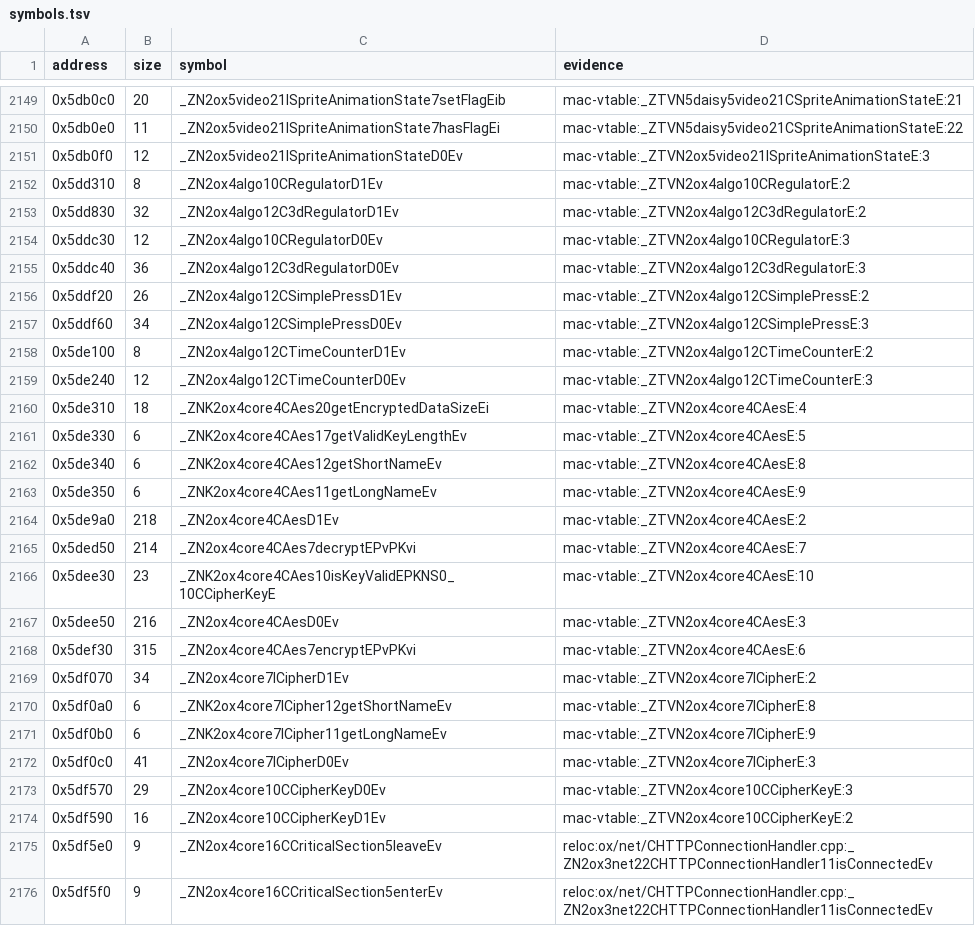
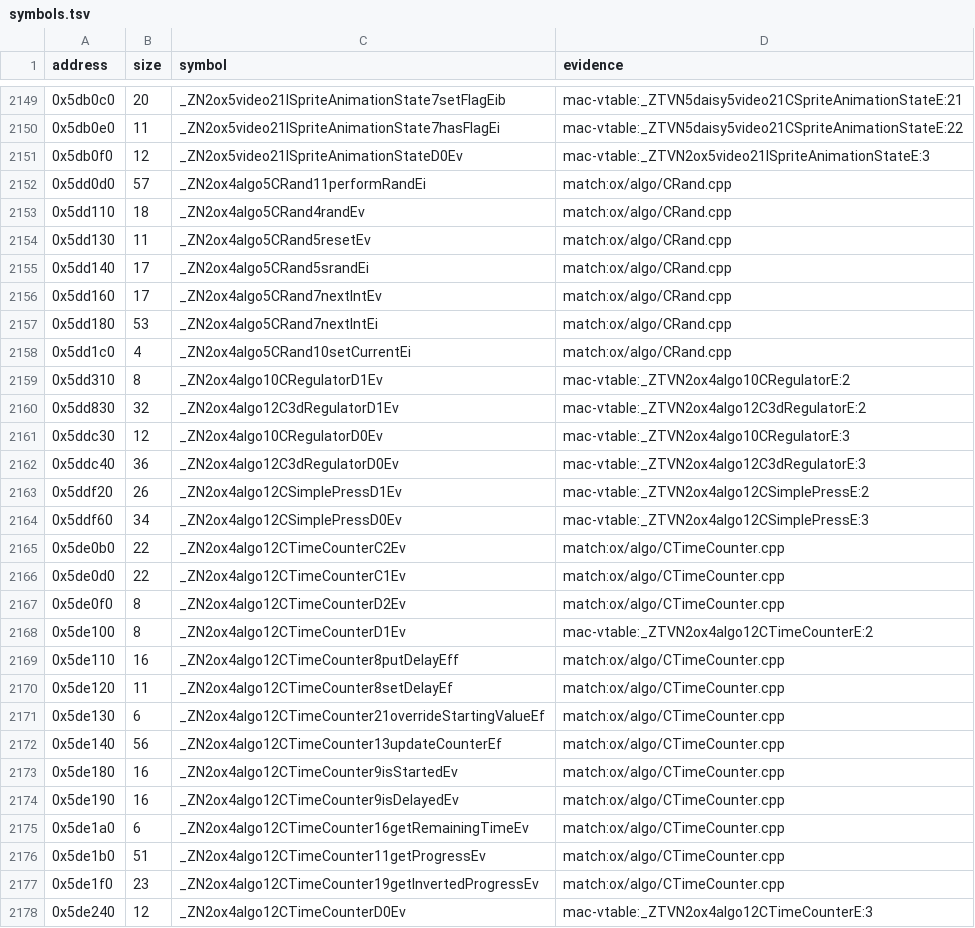
Before and after one commit to Keeeeeeeks/harvest, a TSV file: config/1.18-linux-amd64/symbols.tsv, drawn as a sheet; only a part is shown, gaps mark what is left out; the shorter side is filled out with more unchanged rows; the diff covers the shown part only.

Commit message:
feat(src): recover CRand and CHiddenFloat

```diff
--- a/config/1.18-linux-amd64/symbols.tsv
+++ b/config/1.18-linux-amd64/symbols.tsv
@@ -2151,2 +2151,9 @@ address	size	symbol	evidence
 0x5db0f0	12	_ZN2ox5video21ISpriteAnimationStateD0Ev	mac-vtable:_ZTVN2ox5video21ISpriteAnimationStateE:3
+0x5dd0d0	57	_ZN2ox4algo5CRand11performRandEi	match:ox/algo/CRand.cpp
+0x5dd110	18	_ZN2ox4algo5CRand4randEv	match:ox/algo/CRand.cpp
+0x5dd130	11	_ZN2ox4algo5CRand5resetEv	match:ox/algo/CRand.cpp
+0x5dd140	17	_ZN2ox4algo5CRand5srandEi	match:ox/algo/CRand.cpp
+0x5dd160	17	_ZN2ox4algo5CRand7nextIntEv	match:ox/algo/CRand.cpp
+0x5dd180	53	_ZN2ox4algo5CRand7nextIntEi	match:ox/algo/CRand.cpp
+0x5dd1c0	4	_ZN2ox4algo5CRand10setCurrentEi	match:ox/algo/CRand.cpp
 0x5dd310	8	_ZN2ox4algo10CRegulatorD1Ev	mac-vtable:_ZTVN2ox4algo10CRegulatorE:2
@@ -2157,3 +2164,15 @@ address	size	symbol	evidence
 0x5ddf60	34	_ZN2ox4algo12CSimplePressD0Ev	mac-vtable:_ZTVN2ox4algo12CSimplePressE:3
+0x5de0b0	22	_ZN2ox4algo12CTimeCounterC2Ev	match:ox/algo/CTimeCounter.cpp
+0x5de0d0	22	_ZN2ox4algo12CTimeCounterC1Ev	match:ox/algo/CTimeCounter.cpp
+0x5de0f0	8	_ZN2ox4algo12CTimeCounterD2Ev	match:ox/algo/CTimeCounter.cpp
 0x5de100	8	_ZN2ox4algo12CTimeCounterD1Ev	mac-vtable:_ZTVN2ox4algo12CTimeCounterE:2
+0x5de110	16	_ZN2ox4algo12CTimeCounter8putDelayEff	match:ox/algo/CTimeCounter.cpp
+0x5de120	11	_ZN2ox4algo12CTimeCounter8setDelayEf	match:ox/algo/CTimeCounter.cpp
+0x5de130	6	_ZN2ox4algo12CTimeCounter21overrideStartingValueEf	match:ox/algo/CTimeCounter.cpp
+0x5de140	56	_ZN2ox4algo12CTimeCounter13updateCounterEf	match:ox/algo/CTimeCounter.cpp
+0x5de180	16	_ZN2ox4algo12CTimeCounter9isStartedEv	match:ox/algo/CTimeCounter.cpp
+0x5de190	16	_ZN2ox4algo12CTimeCounter9isDelayedEv	match:ox/algo/CTimeCounter.cpp
+0x5de1a0	6	_ZN2ox4algo12CTimeCounter16getRemainingTimeEv	match:ox/algo/CTimeCounter.cpp
+0x5de1b0	51	_ZN2ox4algo12CTimeCounter11getProgressEv	match:ox/algo/CTimeCounter.cpp
+0x5de1f0	23	_ZN2ox4algo12CTimeCounter19getInvertedProgressEv	match:ox/algo/CTimeCounter.cpp
 0x5de240	12	_ZN2ox4algo12CTimeCounterD0Ev	mac-vtable:_ZTVN2ox4algo12CTimeCounterE:3
```
Also changed, not shown: 29 added rows elsewhere in this file, 7 other files.
